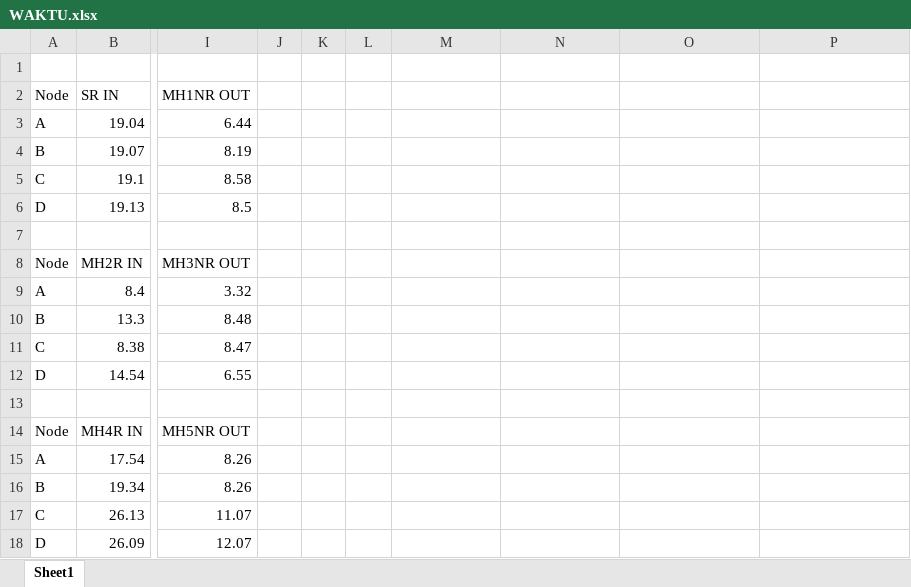
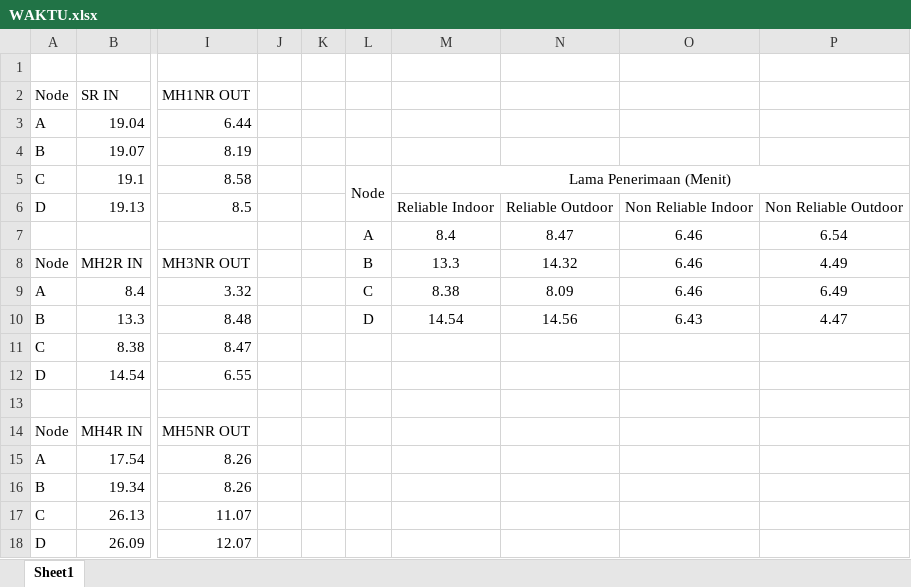
Before and after one commit to exzone97/WSN_Sandbox, an Excel workbook: WAKTU.xlsx, sheet Sheet1, drawn as a sheet; only a part is shown, gaps mark what is left out; values as stored, in another font and other column widths than the file's, no borders; rows hold the shown columns only; the diff names each change by its address in the sheet, - before the commit and + after, or states it on an @@ line.

```diff
--- a/WAKTU.xlsx (sheet Sheet1)
+++ b/WAKTU.xlsx (sheet Sheet1)
-L5: (empty)
+L5: Node
+L5:L6 merged
-M5: (empty)
+M5: Lama Penerimaan (Menit)
+M5:P5 merged
-M6: (empty)
+M6: Reliable Indoor
-N6: (empty)
+N6: Reliable Outdoor
-O6: (empty)
+O6: Non Reliable Indoor
-P6: (empty)
+P6: Non Reliable Outdoor
-row 7: (empty)
+row 7:  |  |  |  |  | A | 8.4 | 8.47 | 6.46 | 6.54
-L8: (empty)
+L8: B
-M8: (empty)
+M8: 13.3
-N8: (empty)
+N8: 14.32
-O8:O9: (empty)
+O8:O9: 6.46
-P8: (empty)
+P8: 4.49
-L9: (empty)
+L9: C
-M9: (empty)
+M9: 8.38
-N9: (empty)
+N9: 8.09
-P9: (empty)
+P9: 6.49
-L10: (empty)
+L10: D
-M10: (empty)
+M10: 14.54
-N10: (empty)
+N10: 14.56
-O10: (empty)
+O10: 6.43
-P10: (empty)
+P10: 4.47
```
Also changed, not shown: 32 other files.
